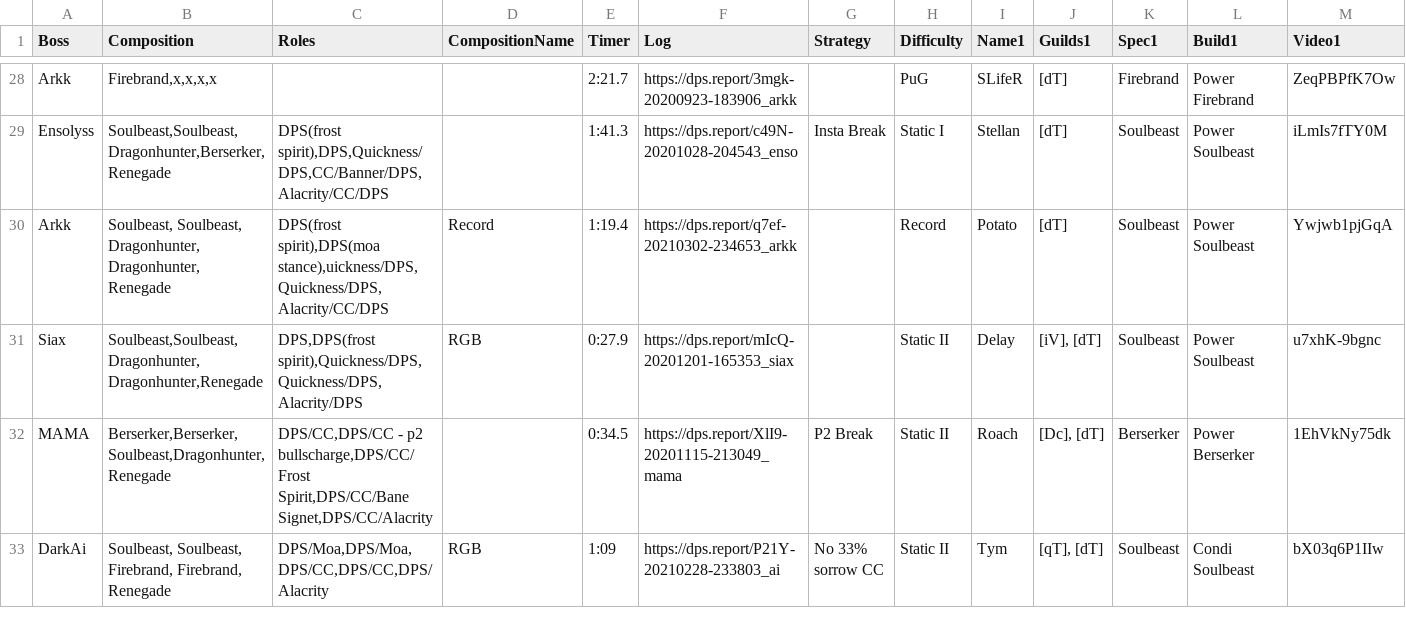
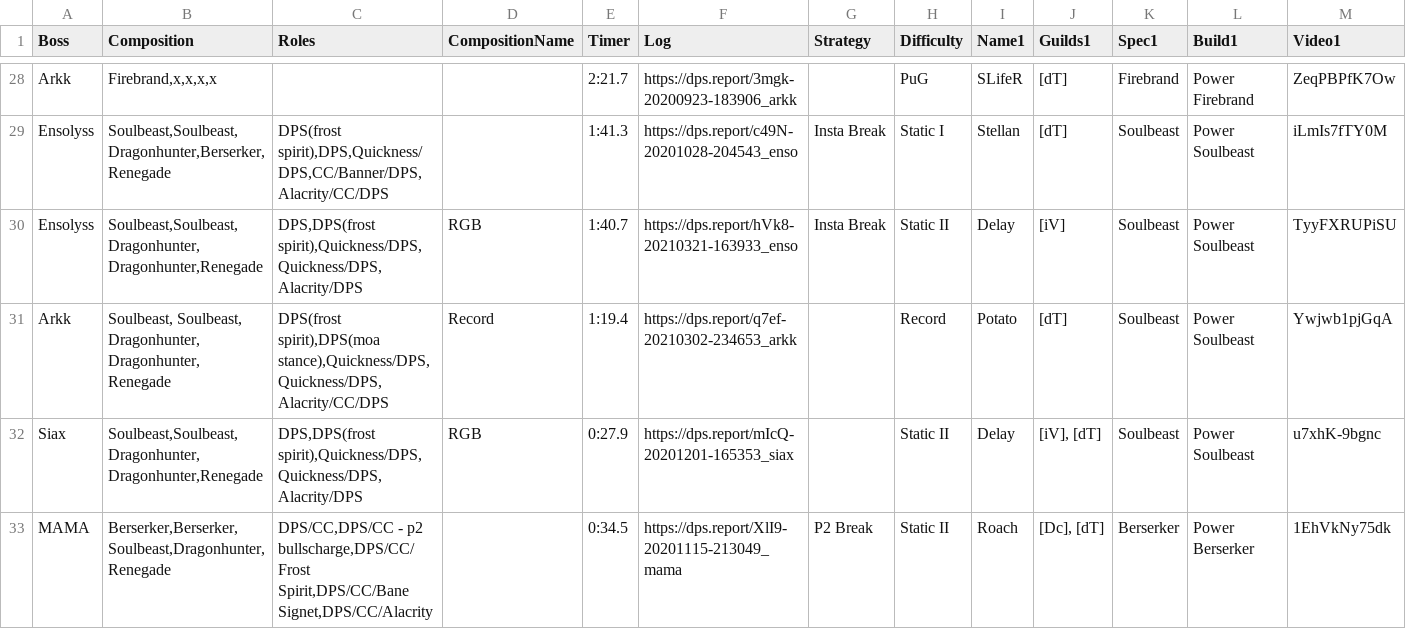
Before and after one commit to discretize/discretize-guides, a CSV file: data/videos.csv, drawn as a sheet; only a part is shown, gaps mark what is left out; the shorter side is filled out with more unchanged rows; addresses are those after the commit; rows hold the shown columns only; the diff names each change by its address in the sheet, - before the commit and + after, or states it on an @@ line.

Commit message:
added enso for static II RGB

```diff
--- a/data/videos.csv
+++ b/data/videos.csv
+row 30: Ensolyss | Soulbeast,Soulbeast,Dragonhunter,Dragonhunter,Renegade | DPS,DPS(frost spirit),Quickness/DPS,Quickness/DPS,Alacrity/DPS | RGB | 1:40.7 | https://dps.report/hVk8-20210321-163933_enso | Insta Break | Static II | Delay | [iV] | Soulbeast | Power Soulbeast | TyyFXRUPiSU
-C31 (Roles): DPS(frost spirit),DPS(moa stance),uickness/DPS,Quickness/DPS,Alacrity/CC/DPS
+C31 (Roles): DPS(frost spirit),DPS(moa stance),Quickness/DPS,Quickness/DPS,Alacrity/CC/DPS
```
